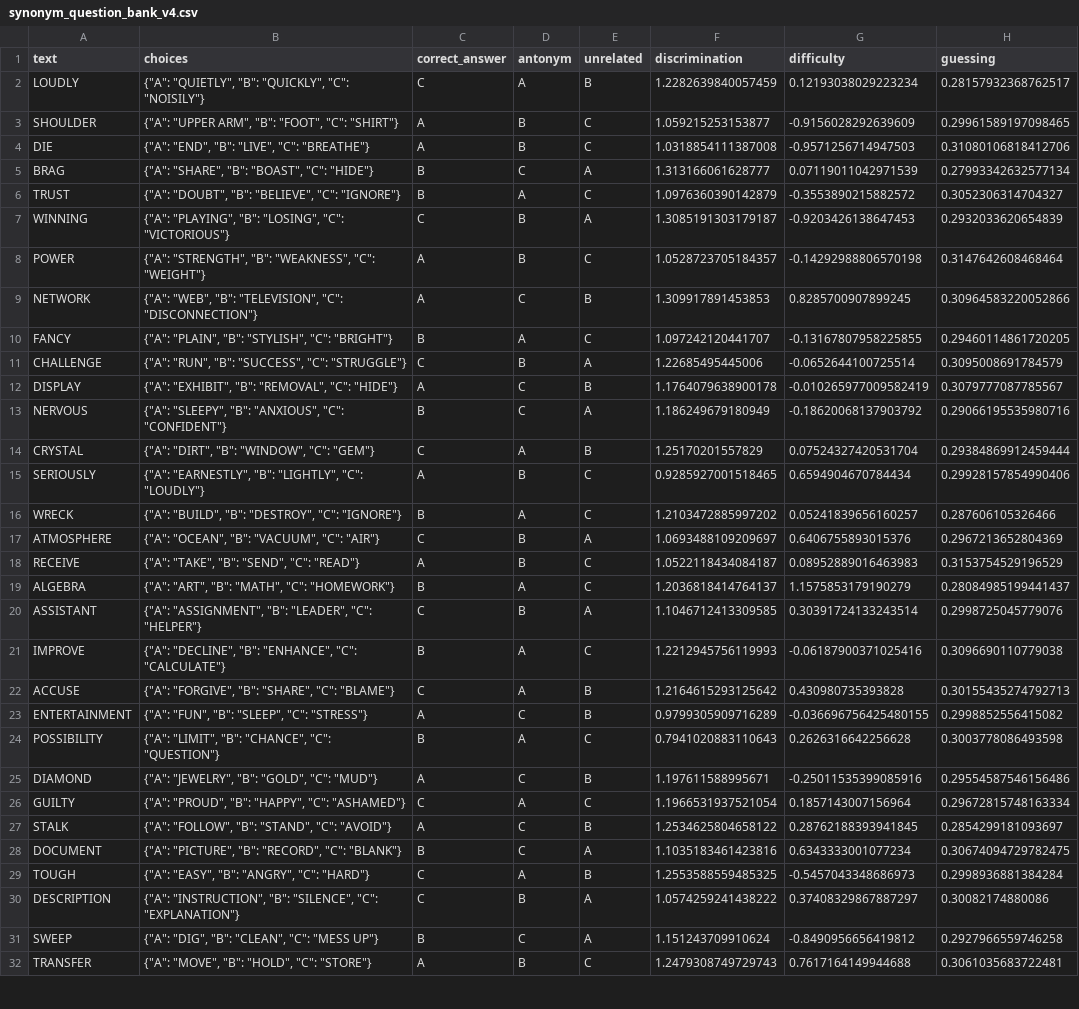
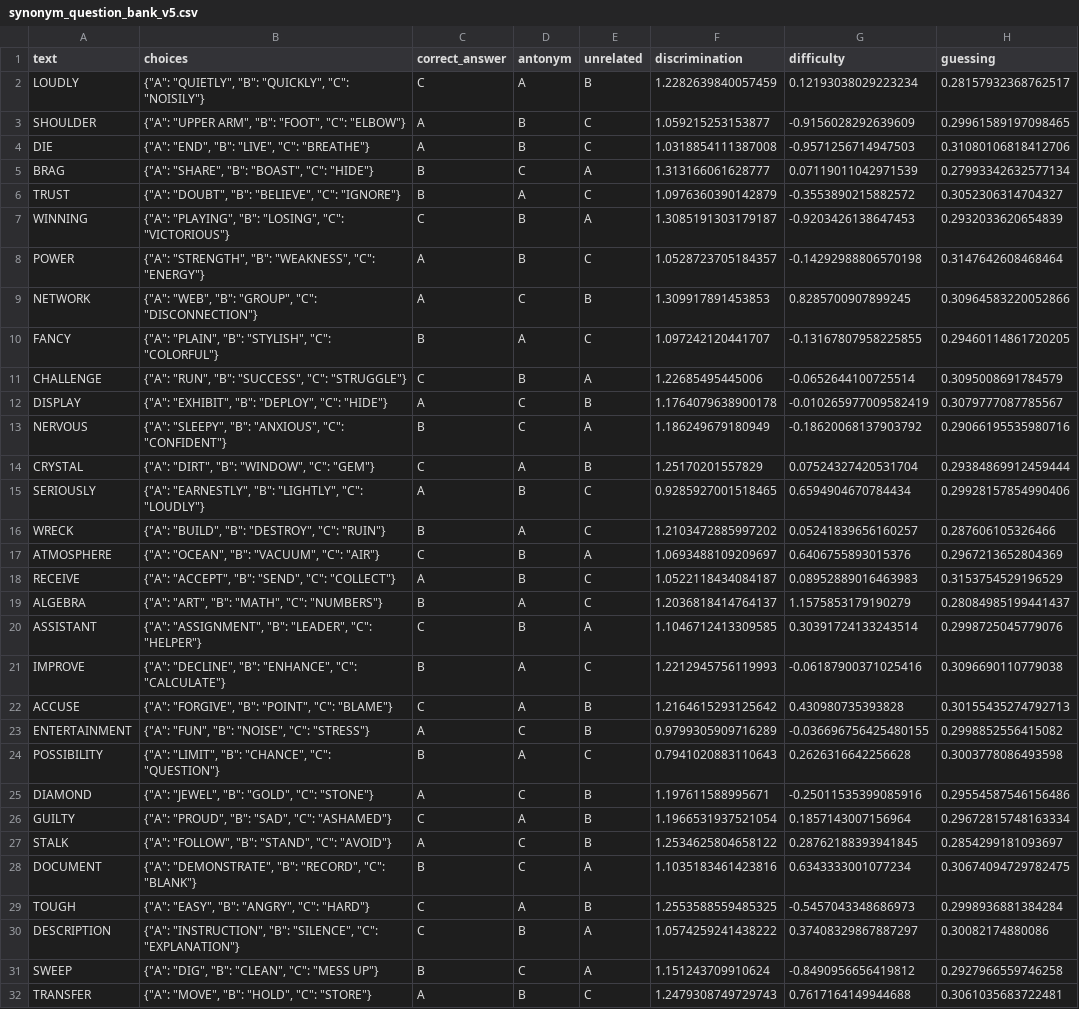
Before and after one commit to micosu/adaptivetestapp, a CSV file: synonym_question_bank_v5.csv (was synonym_question_bank_v4.csv), drawn as a sheet; only a part is shown; the diff covers the shown part only.

```diff
--- a/synonym_question_bank_v4.csv
+++ b/synonym_question_bank_v5.csv
@@ -2,3 +2,3 @@ text,choices,correct_answer,antonym,unrelated,discrimination,difficulty,guessing
 LOUDLY,"{""A"": ""QUIETLY"", ""B"": ""QUICKLY"", ""C"": ""NOISILY""}",C,A,B,1.2282639840057459,0.12193038029223234,0.28157932368762517
-SHOULDER,"{""A"": ""UPPER ARM"", ""B"": ""FOOT"", ""C"": ""SHIRT""}",A,B,C,1.059215253153877,-0.9156028292639609,0.29961589197098465
+SHOULDER,"{""A"": ""UPPER ARM"", ""B"": ""FOOT"", ""C"": ""ELBOW""}",A,B,C,1.059215253153877,-0.9156028292639609,0.29961589197098465
 DIE,"{""A"": ""END"", ""B"": ""LIVE"", ""C"": ""BREATHE""}",A,B,C,1.0318854111387008,-0.9571256714947503,0.31080106818412706
@@ -7,7 +7,7 @@ TRUST,"{""A"": ""DOUBT"", ""B"": ""BELIEVE"", ""C"": ""IGNORE""}",B,A,C,1.097636
 WINNING,"{""A"": ""PLAYING"", ""B"": ""LOSING"", ""C"": ""VICTORIOUS""}",C,B,A,1.3085191303179187,-0.9203426138647453,0.2932033620654839
-POWER,"{""A"": ""STRENGTH"", ""B"": ""WEAKNESS"", ""C"": ""WEIGHT""}",A,B,C,1.0528723705184357,-0.14292988806570198,0.3147642608468464
-NETWORK,"{""A"": ""WEB"", ""B"": ""TELEVISION"", ""C"": ""DISCONNECTION""}",A,C,B,1.309917891453853,0.8285700907899245,0.30964583220052866
-FANCY,"{""A"": ""PLAIN"", ""B"": ""STYLISH"", ""C"": ""BRIGHT""}",B,A,C,1.097242120441707,-0.13167807958225855,0.29460114861720205
+POWER,"{""A"": ""STRENGTH"", ""B"": ""WEAKNESS"", ""C"": ""ENERGY""}",A,B,C,1.0528723705184357,-0.14292988806570198,0.3147642608468464
+NETWORK,"{""A"": ""WEB"", ""B"": ""GROUP"", ""C"": ""DISCONNECTION""}",A,C,B,1.309917891453853,0.8285700907899245,0.30964583220052866
+FANCY,"{""A"": ""PLAIN"", ""B"": ""STYLISH"", ""C"": ""COLORFUL""}",B,A,C,1.097242120441707,-0.13167807958225855,0.29460114861720205
 CHALLENGE,"{""A"": ""RUN"", ""B"": ""SUCCESS"", ""C"": ""STRUGGLE""}",C,B,A,1.22685495445006,-0.0652644100725514,0.3095008691784579
-DISPLAY,"{""A"": ""EXHIBIT"", ""B"": ""REMOVAL"", ""C"": ""HIDE""}",A,C,B,1.1764079638900178,-0.010265977009582419,0.3079777087785567
+DISPLAY,"{""A"": ""EXHIBIT"", ""B"": ""DEPLOY"", ""C"": ""HIDE""}",A,C,B,1.1764079638900178,-0.010265977009582419,0.3079777087785567
 NERVOUS,"{""A"": ""SLEEPY"", ""B"": ""ANXIOUS"", ""C"": ""CONFIDENT""}",B,C,A,1.186249679180949,-0.18620068137903792,0.29066195535980716
@@ -15,15 +15,15 @@ CRYSTAL,"{""A"": ""DIRT"", ""B"": ""WINDOW"", ""C"": ""GEM""}",C,A,B,1.251702015
 SERIOUSLY,"{""A"": ""EARNESTLY"", ""B"": ""LIGHTLY"", ""C"": ""LOUDLY""}",A,B,C,0.9285927001518465,0.6594904670784434,0.29928157854990406
-WRECK,"{""A"": ""BUILD"", ""B"": ""DESTROY"", ""C"": ""IGNORE""}",B,A,C,1.2103472885997202,0.05241839656160257,0.287606105326466
+WRECK,"{""A"": ""BUILD"", ""B"": ""DESTROY"", ""C"": ""RUIN""}",B,A,C,1.2103472885997202,0.05241839656160257,0.287606105326466
 ATMOSPHERE,"{""A"": ""OCEAN"", ""B"": ""VACUUM"", ""C"": ""AIR""}",C,B,A,1.0693488109209697,0.6406755893015376,0.2967213652804369
-RECEIVE,"{""A"": ""TAKE"", ""B"": ""SEND"", ""C"": ""READ""}",A,B,C,1.0522118434084187,0.08952889016463983,0.3153754529196529
-ALGEBRA,"{""A"": ""ART"", ""B"": ""MATH"", ""C"": ""HOMEWORK""}",B,A,C,1.2036818414764137,1.1575853179190279,0.28084985199441437
+RECEIVE,"{""A"": ""ACCEPT"", ""B"": ""SEND"", ""C"": ""COLLECT""}",A,B,C,1.0522118434084187,0.08952889016463983,0.3153754529196529
+ALGEBRA,"{""A"": ""ART"", ""B"": ""MATH"", ""C"": ""NUMBERS""}",B,A,C,1.2036818414764137,1.1575853179190279,0.28084985199441437
 ASSISTANT,"{""A"": ""ASSIGNMENT"", ""B"": ""LEADER"", ""C"": ""HELPER""}",C,B,A,1.1046712413309585,0.30391724133243514,0.2998725045779076
 IMPROVE,"{""A"": ""DECLINE"", ""B"": ""ENHANCE"", ""C"": ""CALCULATE""}",B,A,C,1.2212945756119993,-0.06187900371025416,0.3096690110779038
-ACCUSE,"{""A"": ""FORGIVE"", ""B"": ""SHARE"", ""C"": ""BLAME""}",C,A,B,1.2164615293125642,0.430980735393828,0.30155435274792713
-ENTERTAINMENT,"{""A"": ""FUN"", ""B"": ""SLEEP"", ""C"": ""STRESS""}",A,C,B,0.9799305909716289,-0.036696756425480155,0.2998852556415082
+ACCUSE,"{""A"": ""FORGIVE"", ""B"": ""POINT"", ""C"": ""BLAME""}",C,A,B,1.2164615293125642,0.430980735393828,0.30155435274792713
+ENTERTAINMENT,"{""A"": ""FUN"", ""B"": ""NOISE"", ""C"": ""STRESS""}",A,C,B,0.9799305909716289,-0.036696756425480155,0.2998852556415082
 POSSIBILITY,"{""A"": ""LIMIT"", ""B"": ""CHANCE"", ""C"": ""QUESTION""}",B,A,C,0.7941020883110643,0.2626316642256628,0.3003778086493598
-DIAMOND,"{""A"": ""JEWELRY"", ""B"": ""GOLD"", ""C"": ""MUD""}",A,C,B,1.197611588995671,-0.25011535399085916,0.29554587546156486
-GUILTY,"{""A"": ""PROUD"", ""B"": ""HAPPY"", ""C"": ""ASHAMED""}",C,A,C,1.1966531937521054,0.1857143007156964,0.29672815748163334
+DIAMOND,"{""A"": ""JEWEL"", ""B"": ""GOLD"", ""C"": ""STONE""}",A,C,B,1.197611588995671,-0.25011535399085916,0.29554587546156486
+GUILTY,"{""A"": ""PROUD"", ""B"": ""SAD"", ""C"": ""ASHAMED""}",C,A,B,1.1966531937521054,0.1857143007156964,0.29672815748163334
 STALK,"{""A"": ""FOLLOW"", ""B"": ""STAND"", ""C"": ""AVOID""}",A,C,B,1.2534625804658122,0.28762188393941845,0.2854299181093697
-DOCUMENT,"{""A"": ""PICTURE"", ""B"": ""RECORD"", ""C"": ""BLANK""}",B,C,A,1.1035183461423816,0.6343333001077234,0.30674094729782475
+DOCUMENT,"{""A"": ""DEMONSTRATE"", ""B"": ""RECORD"", ""C"": ""BLANK""}",B,C,A,1.1035183461423816,0.6343333001077234,0.30674094729782475
 TOUGH,"{""A"": ""EASY"", ""B"": ""ANGRY"", ""C"": ""HARD""}",C,A,B,1.2553588559485325,-0.5457043348686973,0.2998936881384284
```
Also changed, not shown: 16 edited cells elsewhere in this file, wic_question_bank_v5.csv, 3 other files.
